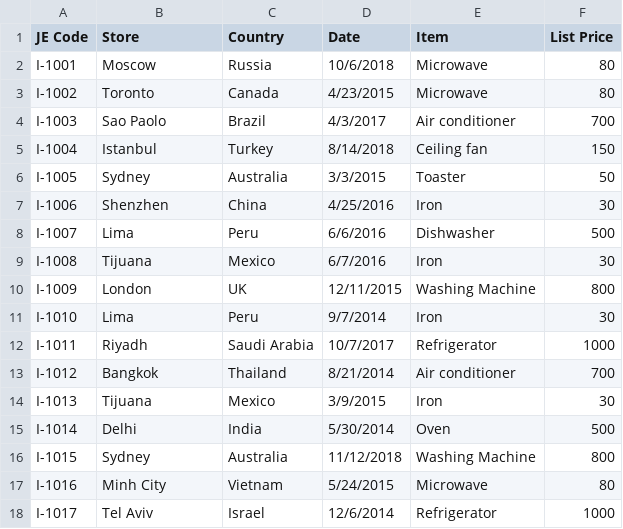
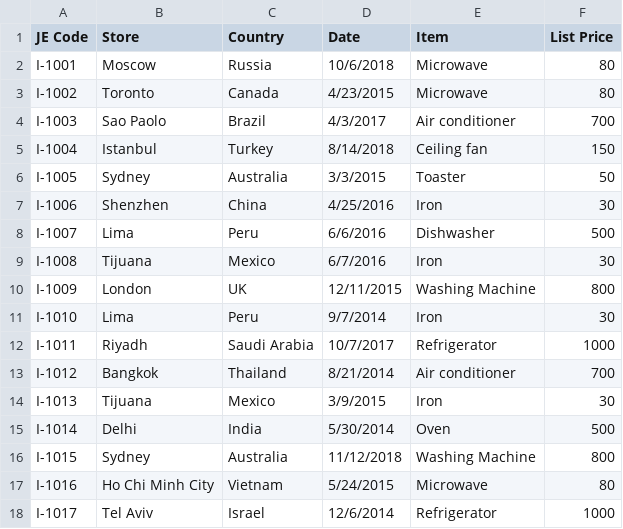
Before and after one commit to NeerajKatheriya1435/Bio-Data_Analytics, a CSV file: Pandas_Files/csv1.csv, drawn as a sheet.

```diff
--- a/Pandas_Files/csv1.csv
+++ b/Pandas_Files/csv1.csv
@@ -16,3 +16,3 @@ I-1014,Delhi,India,5/30/2014,Oven,500
 I-1015,Sydney,Australia,11/12/2018,Washing Machine,800
-I-1016,Minh City,Vietnam,5/24/2015,Microwave,80
+I-1016,Ho Chi Minh City,Vietnam,5/24/2015,Microwave,80
 I-1017,Tel Aviv,Israel,12/6/2014,Refrigerator,1000
```
Also changed, not shown: Pandas_Files/newtest2.csv, Pandas_Files/newtest3.csv, 12 other files.
